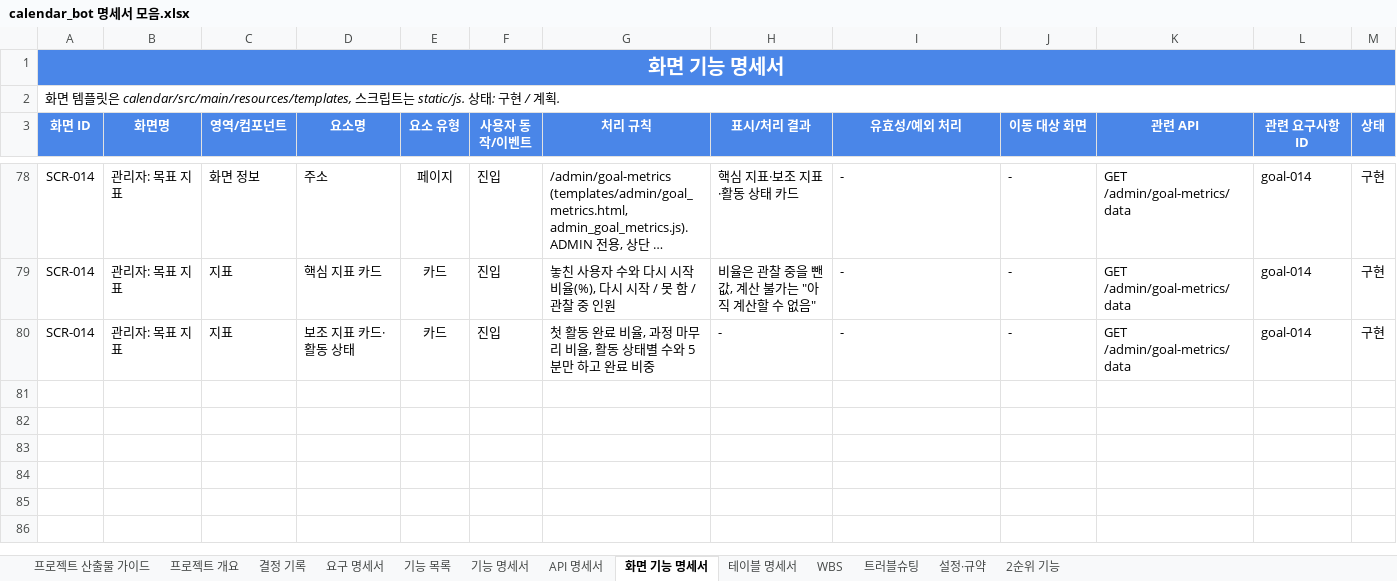
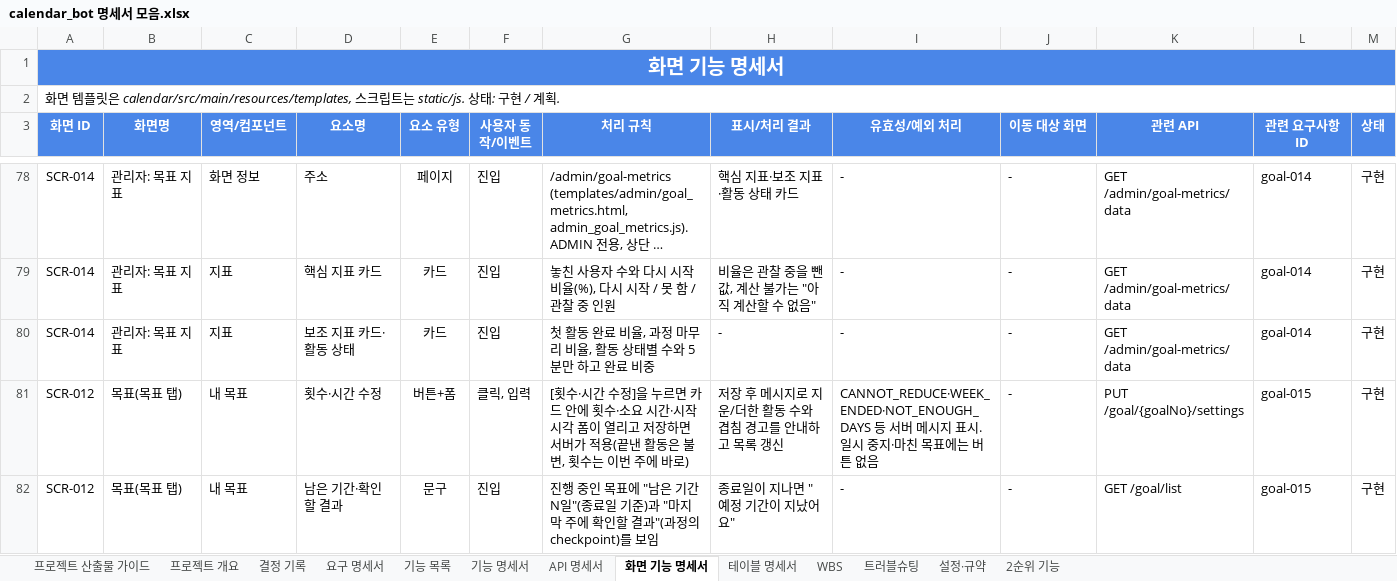
Before and after one commit to ho8566z/nado-ham_word, an Excel workbook: excel_output/calendar_bot 명세서 모음.xlsx, sheet 화면 기능 명세서, drawn as a sheet; only a part is shown, gaps mark what is left out; long unchanged cells end in …; values as stored, in another font and other column widths than the file's, no borders; the diff names each change by its address in the sheet, - before the commit and + after, or states it on an @@ line.

```diff
--- a/excel_output/calendar_bot 명세서 모음.xlsx (sheet 화면 기능 명세서)
+++ b/excel_output/calendar_bot 명세서 모음.xlsx (sheet 화면 기능 명세서)
+row 81: SCR-012 | 목표(목표 탭) | 내 목표 | 횟수·시간 수정 | 버튼+폼 | 클릭, 입력 | [횟수·시간 수정]을 누르면 카드 안에 횟수·소요 시간·시작 시각 폼이 열리고 저장하면 서버가 적용(끝낸 활동은 불변, 횟수는 이번 주에 바로) | 저장 후 메시지로 지운/더한 활동 수와 겹침 경고를 안내하고 목록 갱신 | CANNOT_REDUCE·WEEK_ENDED·NOT_ENOUGH_DAYS 등 서버 메시지 표시. 일시 중지·마친 목표에는 버튼 없음 | - | PUT /goal/{goalNo}/settings | goal-015 | 구현
+row 82: SCR-012 | 목표(목표 탭) | 내 목표 | 남은 기간·확인할 결과 | 문구 | 진입 | 진행 중인 목표에 "남은 기간 N일"(종료일 기준)과 "마지막 주에 확인할 결과"(과정의 checkpoint)를 보임 | 종료일이 지나면 "예정 기간이 지났어요" | - | - | GET /goal/list | goal-015 | 구현
```
Also changed, not shown: sheet API 명세서, sheet 기능 목록, sheet 결정 기록, sheet 요구 명세서, sheet WBS.
